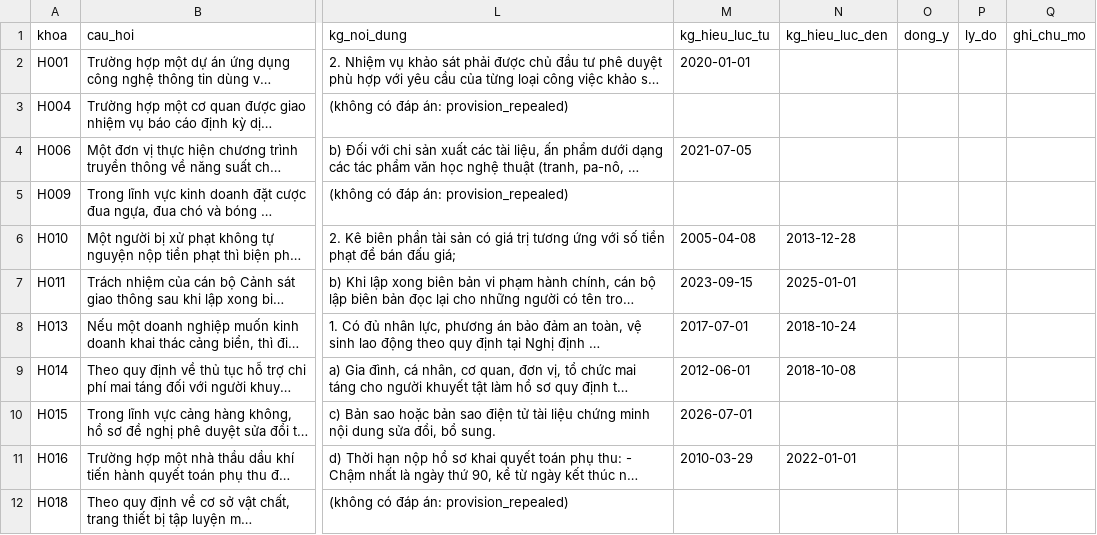
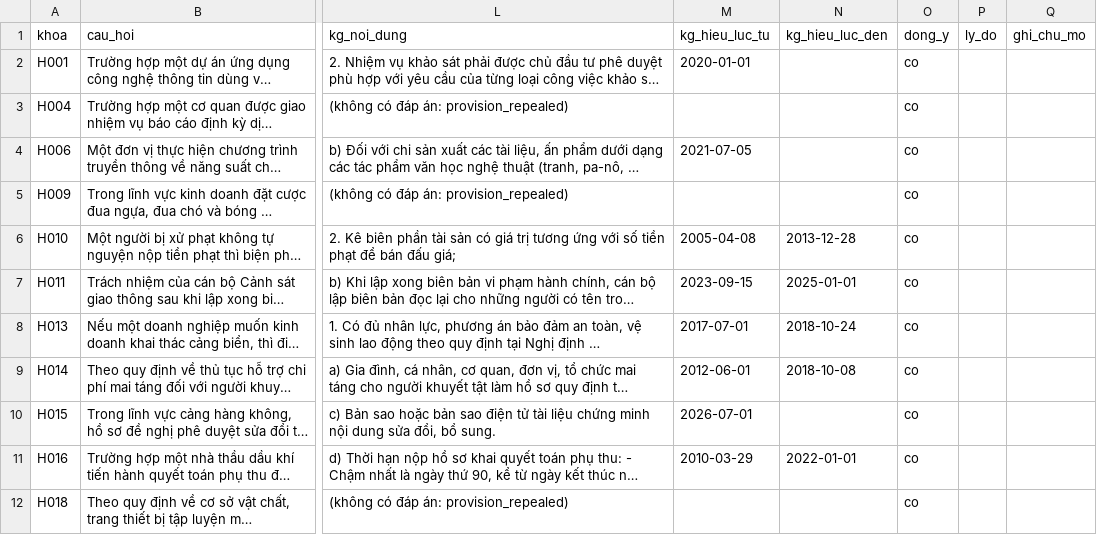
Before and after one commit to cmtri2005/graphrag-legal-thesis, a TSV file: data/review/gold_dot2/gold_B.reveal.tsv, drawn as a sheet; only a part is shown, gaps mark what is left out; long unchanged cells end in …; the diff covers the shown part only; the diff names each change by its address in the sheet, - before the commit and + after, or states it on an @@ line.

```diff
--- a/data/review/gold_dot2/gold_B.reveal.tsv
+++ b/data/review/gold_dot2/gold_B.reveal.tsv
-O2:O12 (dong_y): (empty)
+O2:O12 (dong_y): co
```
Also changed, not shown: 12 edited cells elsewhere in this file, data/review/gold_dot2/gold_A.reveal.tsv, 1 other file.
